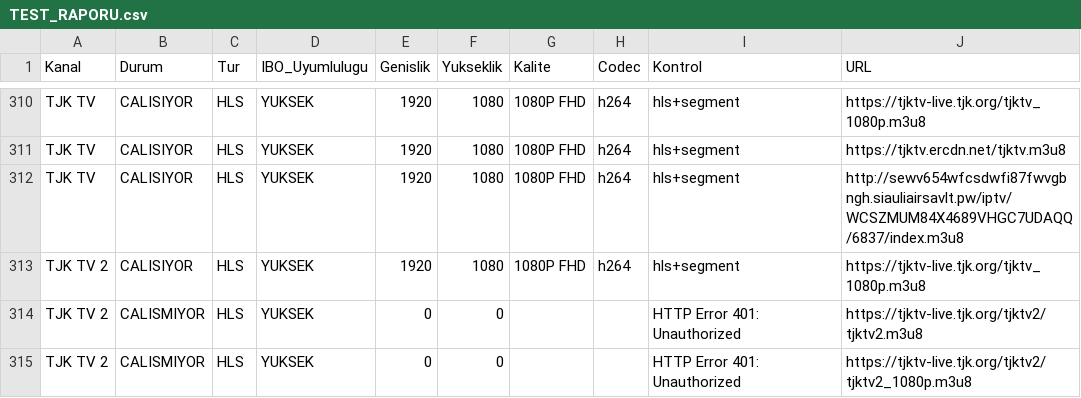
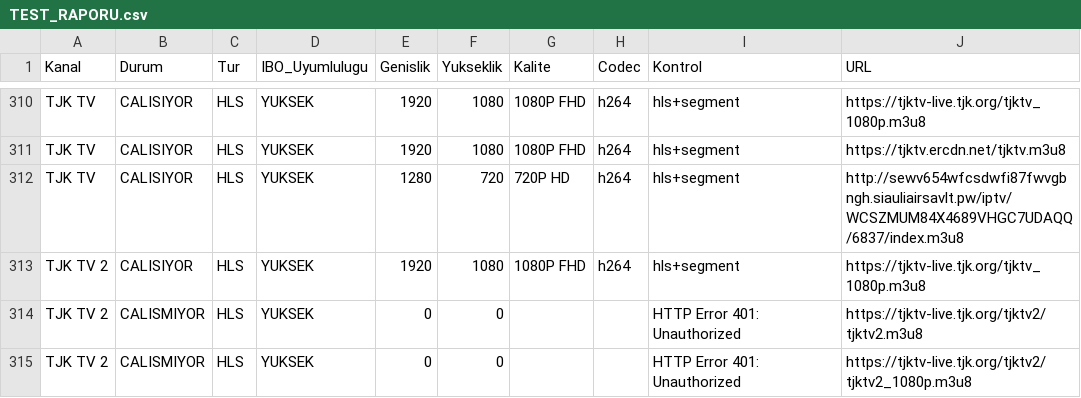
Before and after one commit to Madsc55/madsc-tv, a CSV file: TEST_RAPORU.csv, drawn as a sheet; only a part is shown, gaps mark what is left out; the diff covers the shown part only.

```diff
--- a/TEST_RAPORU.csv
+++ b/TEST_RAPORU.csv
@@ -311,3 +311,3 @@ TJK TV,CALISIYOR,HLS,YUKSEK,1920,1080,1080P FHD,h264,hls+segment,https://tjktv-l
 TJK TV,CALISIYOR,HLS,YUKSEK,1920,1080,1080P FHD,h264,hls+segment,https://tjktv.ercdn.net/tjktv.m3u8
-TJK TV,CALISIYOR,HLS,YUKSEK,1920,1080,1080P FHD,h264,hls+segment,http://sewv654wfcsdwfi87fwvgbngh.siauliairsavlt.pw/iptv/WCSZMUM84X4689VHGC7UDAQQ/6837/index.m3u8
+TJK TV,CALISIYOR,HLS,YUKSEK,1280,720,720P HD,h264,hls+segment,http://sewv654wfcsdwfi87fwvgbngh.siauliairsavlt.pw/iptv/WCSZMUM84X4689VHGC7UDAQQ/6837/index.m3u8
 TJK TV 2,CALISIYOR,HLS,YUKSEK,1920,1080,1080P FHD,h264,hls+segment,https://tjktv-live.tjk.org/tjktv_1080p.m3u8
```
Also changed, not shown: 38 edited cells elsewhere in this file, 2 other files.
